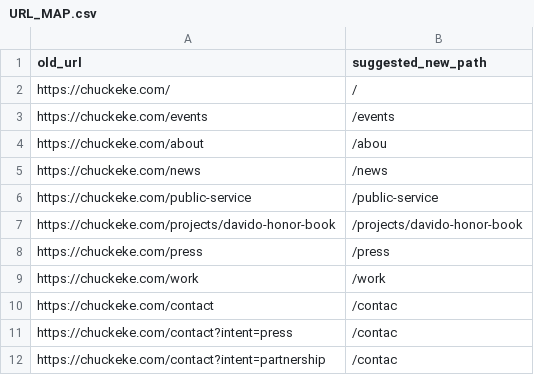
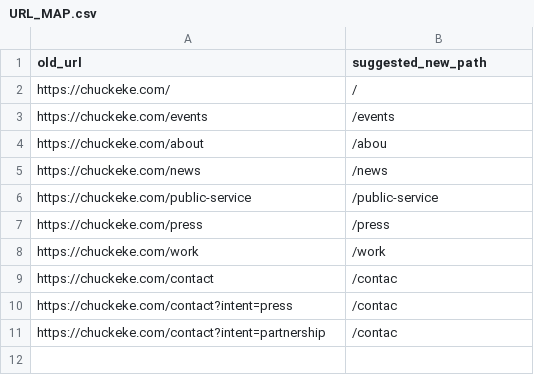
Before and after one commit to passionetai/chuckeke-source, a CSV file: URL_MAP.csv, drawn as a sheet; the diff names each change by its address in the sheet, - before the commit and + after, or states it on an @@ line.

```diff
--- a/URL_MAP.csv
+++ b/URL_MAP.csv
-row 7: https://chuckeke.com/projects/davido-honor-book | /projects/davido-honor-book
```
Also changed, not shown: 13 other files.
